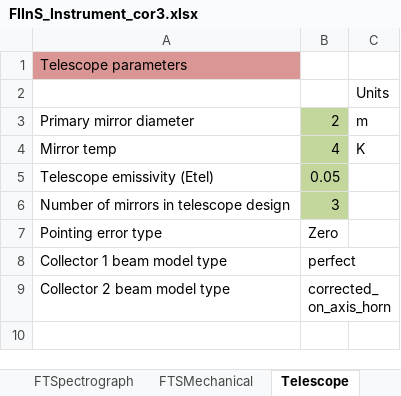
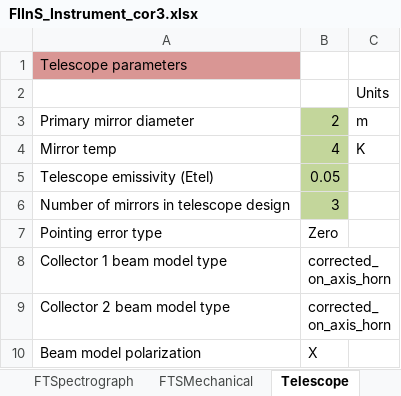
Before and after one commit to handofkwll/fisica, an Excel workbook: excel/FIInS_Instrument_cor3.xlsx, sheet Telescope, drawn as a sheet; values as stored, in another font and other column widths than the file's, no borders; the diff names each change by its address in the sheet, - before the commit and + after, or states it on an @@ line.

Commit message:
Added beam model polarization selection.

```diff
--- a/excel/FIInS_Instrument_cor3.xlsx (sheet Telescope)
+++ b/excel/FIInS_Instrument_cor3.xlsx (sheet Telescope)
-B8: perfect
+B8: corrected_on_axis_horn
+row 10: Beam model polarization | X
```
Also changed, not shown: 3 other files.
